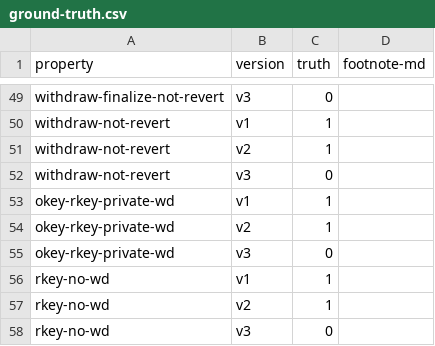
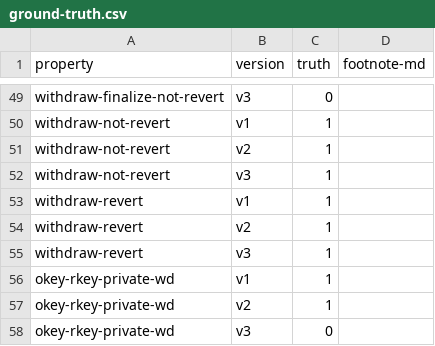
Before and after one commit to fiaravia/contracts-verification-benchmark, a CSV file: contracts/vault/ground-truth.csv, drawn as a sheet; only a part is shown, gaps mark what is left out; the shorter side is filled out with more unchanged rows.

Commit message:
vault: withdraw-revert

```diff
--- a/contracts/vault/ground-truth.csv
+++ b/contracts/vault/ground-truth.csv
@@ -51,3 +51,6 @@ withdraw-not-revert,v1,1,
 withdraw-not-revert,v2,1,
-withdraw-not-revert,v3,0,
+withdraw-not-revert,v3,1,
+withdraw-revert,v1,1,
+withdraw-revert,v2,1,
+withdraw-revert,v3,1,
 okey-rkey-private-wd,v1,1,
```
Also changed, not shown: 3 other files.
